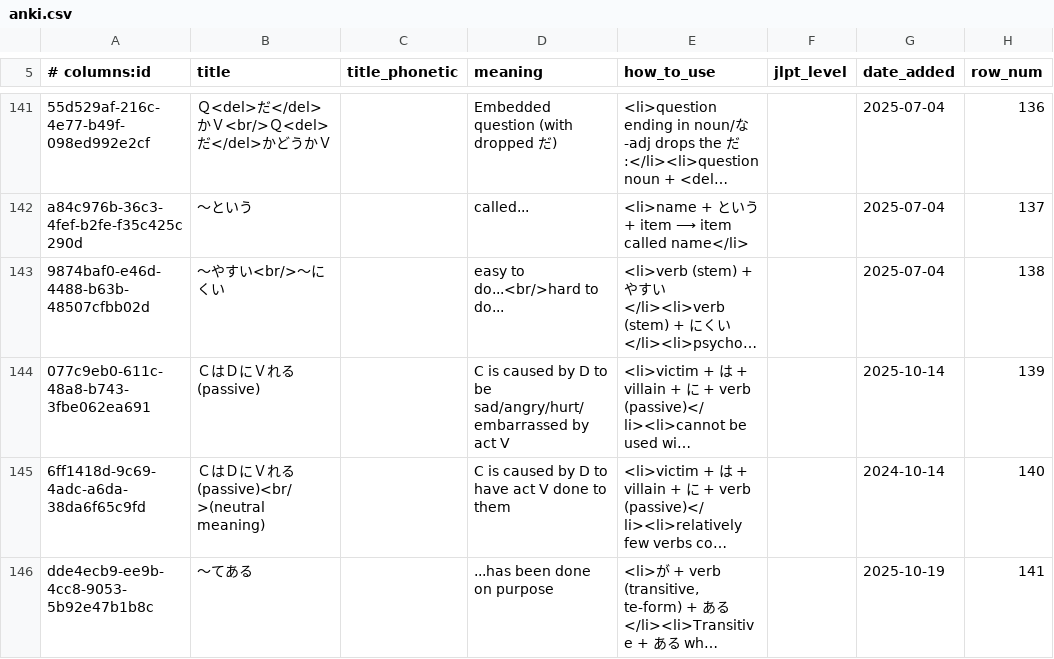
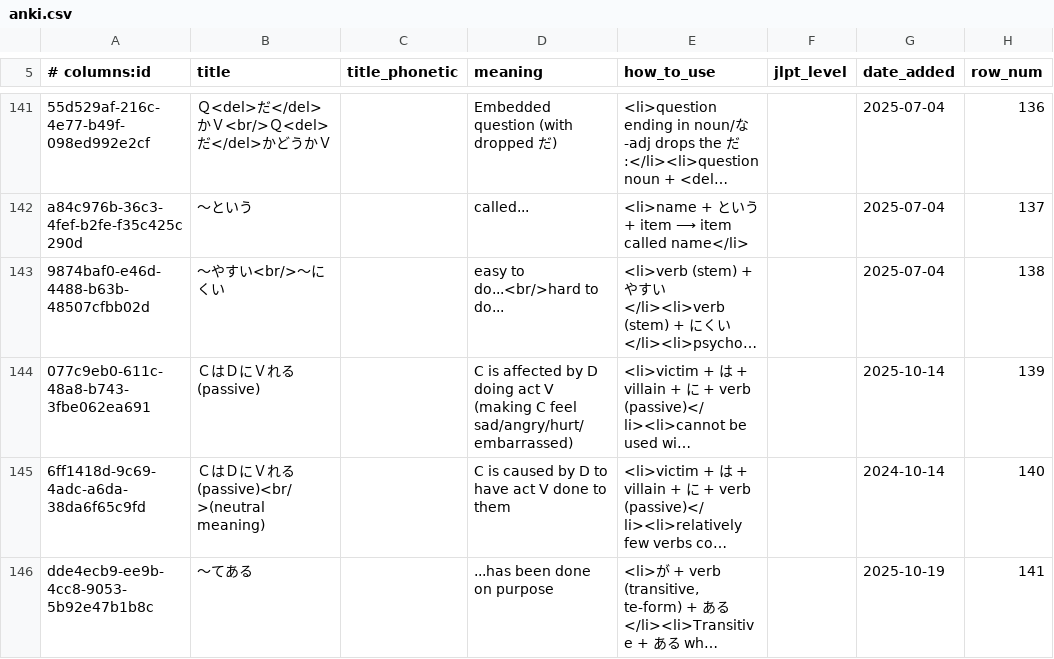
Before and after one commit to paploo/goi, a CSV file: files/grammar/anki.csv, drawn as a sheet; only a part is shown, gaps mark what is left out; long unchanged cells end in …; the diff covers the shown part only; the diff names each change by its address in the sheet, - before the commit and + after, or states it on an @@ line.

```diff
--- a/files/grammar/anki.csv
+++ b/files/grammar/anki.csv
-D144 (meaning): C is caused by D to be sad/angry/hurt/embarrassed by act V
+D144 (meaning): C is affected by D doing act V (making C feel sad/angry/hurt/embarrassed)
```
Also changed, not shown: 1 added row and 1 edited cell elsewhere in this file, 2 other files.
